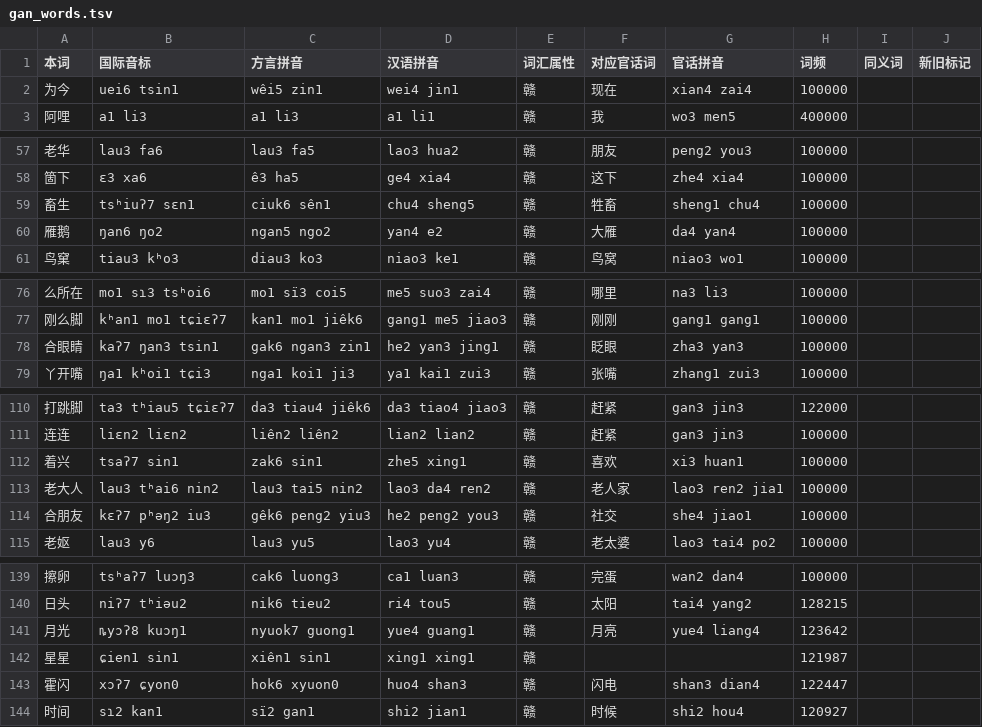
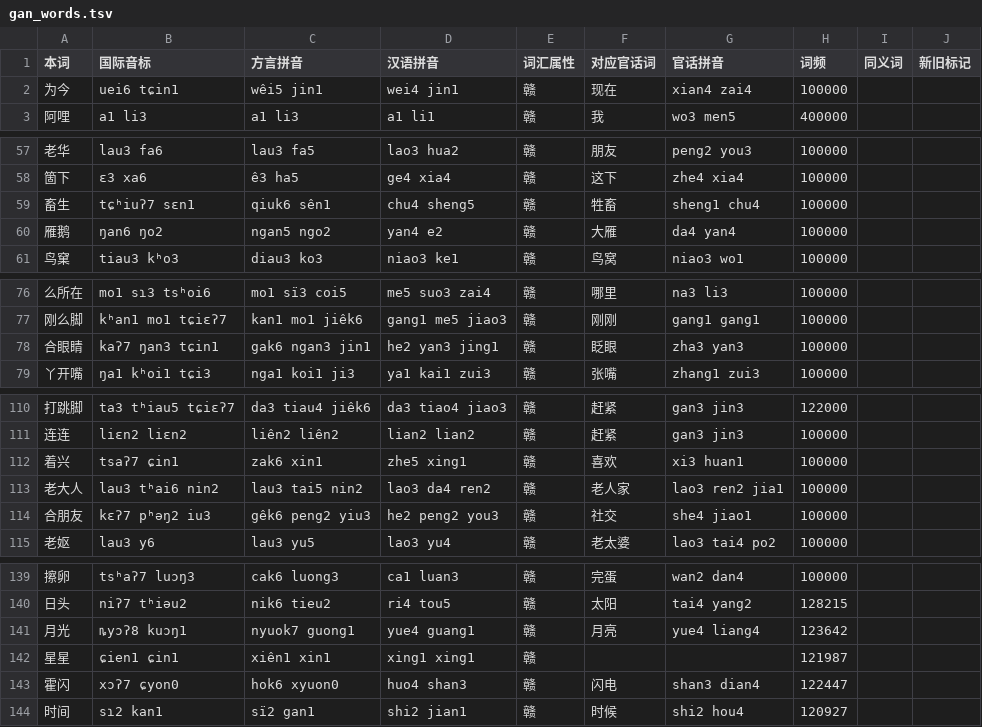
Before and after one commit to Doohaey/GonnyuGeneralIME, a TSV file: resources/regions/yikyan-henfeng/dictionaries/gan_words.tsv, drawn as a sheet; only a part is shown, gaps mark what is left out.

```diff
--- a/resources/regions/yikyan-henfeng/dictionaries/gan_words.tsv
+++ b/resources/regions/yikyan-henfeng/dictionaries/gan_words.tsv
@@ -1,3 +1,3 @@
 本词	国际音标	方言拼音	汉语拼音	词汇属性	对应官话词	官话拼音	词频	同义词	新旧标记
-为今	uei6 tsin1	wêi5 zin1	wei4 jin1	赣	现在	xian4 zai4	100000		
+为今	uei6 tɕin1	wêi5 jin1	wei4 jin1	赣	现在	xian4 zai4	100000		
 阿哩	a1 li3	a1 li3	a1 li1	赣	我	wo3 men5	400000		
@@ -58,3 +58,3 @@
 箇下	ɛ3 xa6	ê3 ha5	ge4 xia4	赣	这下	zhe4 xia4	100000		
-畜生	tsʰiuʔ7 sɛn1	ciuk6 sên1	chu4 sheng5	赣	牲畜	sheng1 chu4	100000		
+畜生	tɕʰiuʔ7 sɛn1	qiuk6 sên1	chu4 sheng5	赣	牲畜	sheng1 chu4	100000		
 雁鹅	ŋan6 ŋo2	ngan5 ngo2	yan4 e2	赣	大雁	da4 yan4	100000		
@@ -77,3 +77,3 @@
 刚么脚	kʰan1 mo1 tɕiɛʔ7	kan1 mo1 jiêk6	gang1 me5 jiao3	赣	刚刚	gang1 gang1	100000		
-合眼睛	kaʔ7 ŋan3 tsin1	gak6 ngan3 zin1	he2 yan3 jing1	赣	眨眼	zha3 yan3	100000		
+合眼睛	kaʔ7 ŋan3 tɕin1	gak6 ngan3 jin1	he2 yan3 jing1	赣	眨眼	zha3 yan3	100000		
 丫开嘴	ŋa1 kʰoi1 tɕi3	nga1 koi1 ji3	ya1 kai1 zui3	赣	张嘴	zhang1 zui3	100000		
@@ -111,3 +111,3 @@
 连连	liɛn2 liɛn2	liên2 liên2	lian2 lian2	赣	赶紧	gan3 jin3	100000		
-着兴	tsaʔ7 sin1	zak6 sin1	zhe5 xing1	赣	喜欢	xi3 huan1	100000		
+着兴	tsaʔ7 ɕin1	zak6 xin1	zhe5 xing1	赣	喜欢	xi3 huan1	100000		
 老大人	lau3 tʰai6 nin2	lau3 tai5 nin2	lao3 da4 ren2	赣	老人家	lao3 ren2 jia1	100000		
@@ -141,3 +141,3 @@
 月光	ȵyɔʔ8 kuɔŋ1	nyuok7 guong1	yue4 guang1	赣	月亮	yue4 liang4	123642		
-星星	ɕien1 sin1	xiên1 sin1	xing1 xing1	赣			121987		
+星星	ɕien1 ɕin1	xiên1 xin1	xing1 xing1	赣			121987		
 霍闪	xɔʔ7 ɕyon0	hok6 xyuon0	huo4 shan3	赣	闪电	shan3 dian4	122447		
```
Also changed, not shown: resources/regions/yikyan-henfeng/dictionaries/chars.tsv, resources/regions/yikyan-henfeng/dictionaries/words.tsv, 2 other files.
